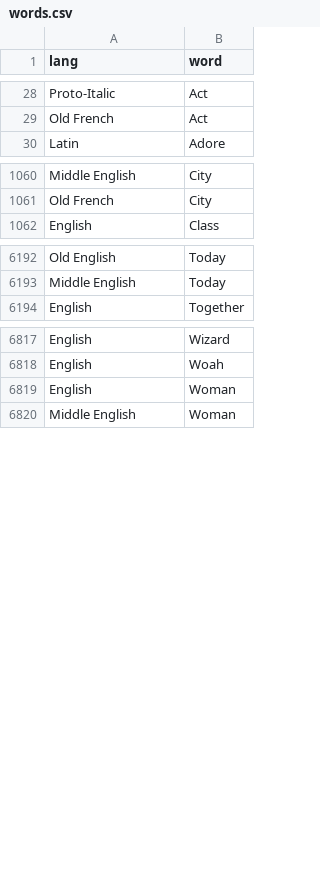
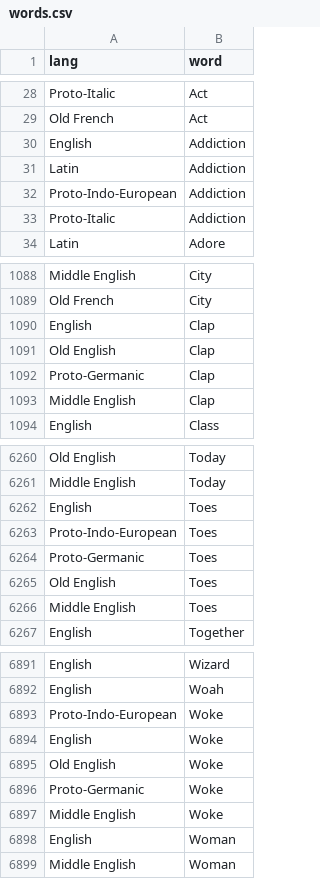
Before and after one commit to charcoalcharts-open/funbot, a CSV file: data/words.csv, drawn as a sheet; only a part is shown, gaps mark what is left out; the diff covers the shown part only; the diff names each change by its address in the sheet, - before the commit and + after, or states it on an @@ line.

```diff
--- a/data/words.csv
+++ b/data/words.csv
+row 30: English | Addiction
+row 31: Latin | Addiction
+row 32: Proto-Indo-European | Addiction
+row 33: Proto-Italic | Addiction
+row 1090: English | Clap
+row 1091: Old English | Clap
+row 1092: Proto-Germanic | Clap
+row 1093: Middle English | Clap
+row 6262: English | Toes
+row 6263: Proto-Indo-European | Toes
+row 6264: Proto-Germanic | Toes
+row 6265: Old English | Toes
+row 6266: Middle English | Toes
+row 6893: Proto-Indo-European | Woke
+row 6894: English | Woke
+row 6895: Old English | Woke
+row 6896: Proto-Germanic | Woke
+row 6897: Middle English | Woke
```
Also changed, not shown: 62 added rows elsewhere in this file.
